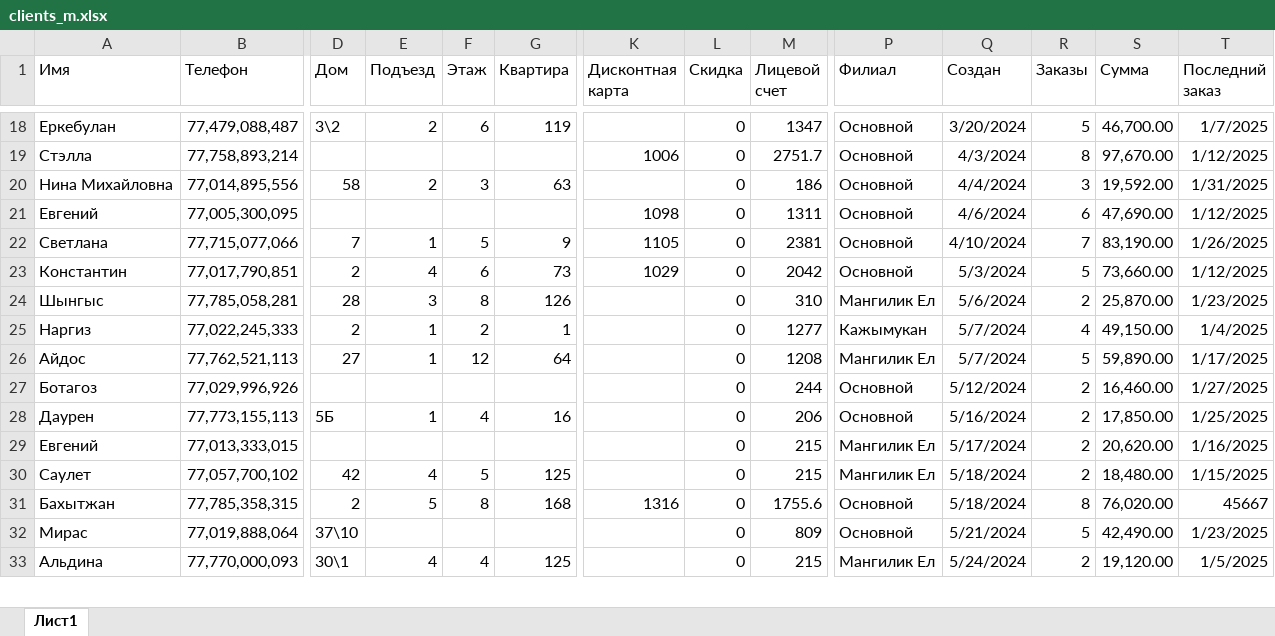
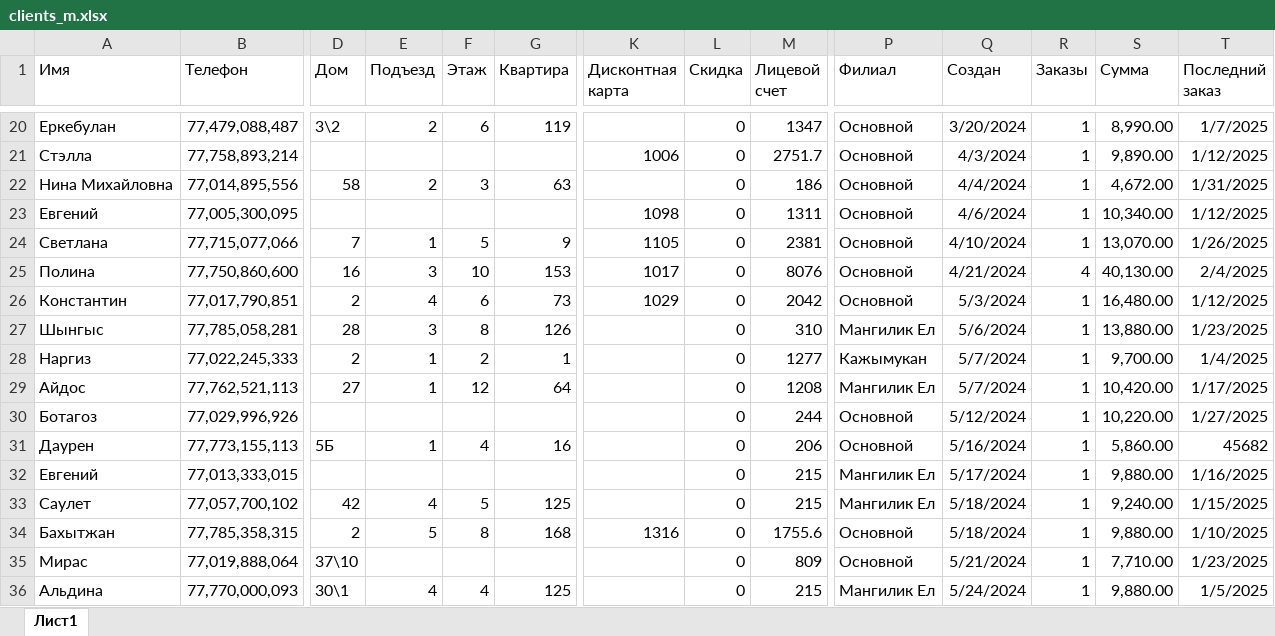
Before and after one commit to MZakiryanov/myapp, an Excel workbook: clients_m.xlsx, sheet Лист1, drawn as a sheet; only a part is shown, gaps mark what is left out; values as stored, in another font and other column widths than the file's, no borders; addresses are those after the commit; rows hold the shown columns only; the diff covers the shown part only; the diff names each change by its address in the sheet, - before the commit and + after, or states it on an @@ line.

```diff
--- a/clients_m.xlsx (sheet Лист1)
+++ b/clients_m.xlsx (sheet Лист1)
-R20 (Заказы): 5
+R20 (Заказы): 1
-S20 (Сумма): 46,700.00
+S20 (Сумма): 8,990.00
-R21 (Заказы): 8
+R21 (Заказы): 1
-S21 (Сумма): 97,670.00
+S21 (Сумма): 9,890.00
-R22 (Заказы): 3
+R22 (Заказы): 1
-S22 (Сумма): 19,592.00
+S22 (Сумма): 4,672.00
-R23 (Заказы): 6
+R23 (Заказы): 1
-S23 (Сумма): 47,690.00
+S23 (Сумма): 10,340.00
-R24 (Заказы): 7
+R24 (Заказы): 1
-S24 (Сумма): 83,190.00
+S24 (Сумма): 13,070.00
+row 25: Полина | 77,750,860,600 | 16 | 3 | 10 | 153 | 1017 | 0 | 8076 | Основной | 4/21/2024 | 4 | 40,130.00 | 2/4/2025
-R26 (Заказы): 5
+R26 (Заказы): 1
-S26 (Сумма): 73,660.00
+S26 (Сумма): 16,480.00
-R27 (Заказы): 2
+R27 (Заказы): 1
-S27 (Сумма): 25,870.00
+S27 (Сумма): 13,880.00
-R28 (Заказы): 4
+R28 (Заказы): 1
-S28 (Сумма): 49,150.00
+S28 (Сумма): 9,700.00
-R29 (Заказы): 5
+R29 (Заказы): 1
-S29 (Сумма): 59,890.00
+S29 (Сумма): 10,420.00
-R30:R33 (Заказы): 2
+R30:R33 (Заказы): 1
-S30 (Сумма): 16,460.00
+S30 (Сумма): 10,220.00
-S31 (Сумма): 17,850.00
+S31 (Сумма): 5,860.00
-T31 (Последний заказ): 1/25/2025
+T31 (Последний заказ): 45682
-S32 (Сумма): 20,620.00
+S32 (Сумма): 9,880.00
-S33 (Сумма): 18,480.00
+S33 (Сумма): 9,240.00
-R34 (Заказы): 8
+R34 (Заказы): 1
-S34 (Сумма): 76,020.00
+S34 (Сумма): 9,880.00
-T34 (Последний заказ): 45667
+T34 (Последний заказ): 1/10/2025
-R35 (Заказы): 5
+R35 (Заказы): 1
-S35 (Сумма): 42,490.00
+S35 (Сумма): 7,710.00
-R36 (Заказы): 2
+R36 (Заказы): 1
-S36 (Сумма): 19,120.00
+S36 (Сумма): 9,880.00
```
Also changed, not shown: 6 added rows and 134 edited cells elsewhere in this sheet, 1 other file.
